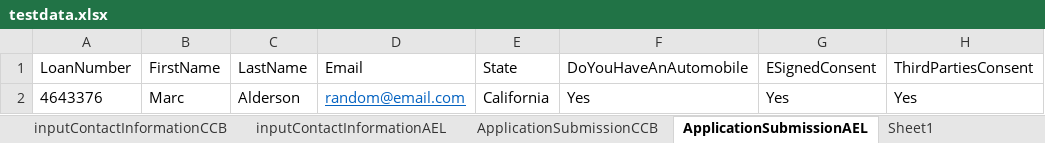
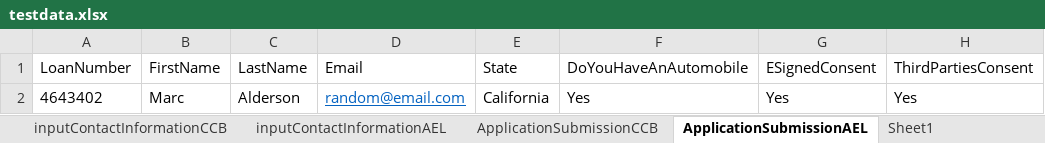
Before and after one commit to csaenz396/Automation_Framework, an Excel workbook: target/test-classes/excel/testdata.xlsx, sheet ApplicationSubmissionAEL, drawn as a sheet; only a part is shown; values as stored, in another font and other column widths than the file's, no borders; the diff names each change by its address in the sheet, - before the commit and + after, or states it on an @@ line.

```diff
--- a/target/test-classes/excel/testdata.xlsx (sheet ApplicationSubmissionAEL)
+++ b/target/test-classes/excel/testdata.xlsx (sheet ApplicationSubmissionAEL)
-A2 (LoanNumber): 4643376
+A2 (LoanNumber): 4643402
```
Also changed, not shown: sheet loanNumber, sheet ApplicationSubmissionCCB, 18 other files.
